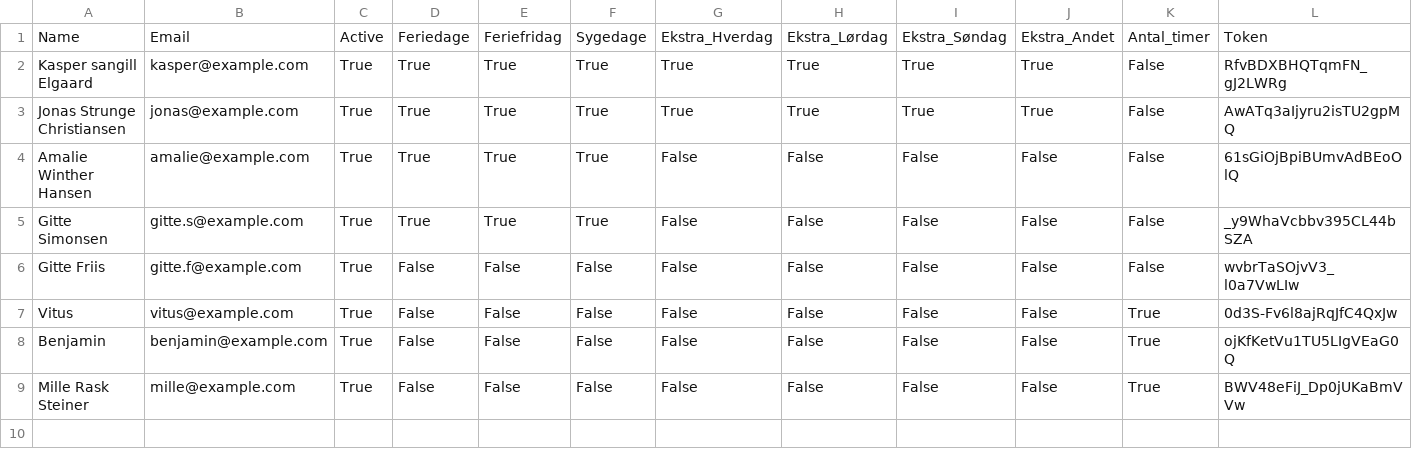
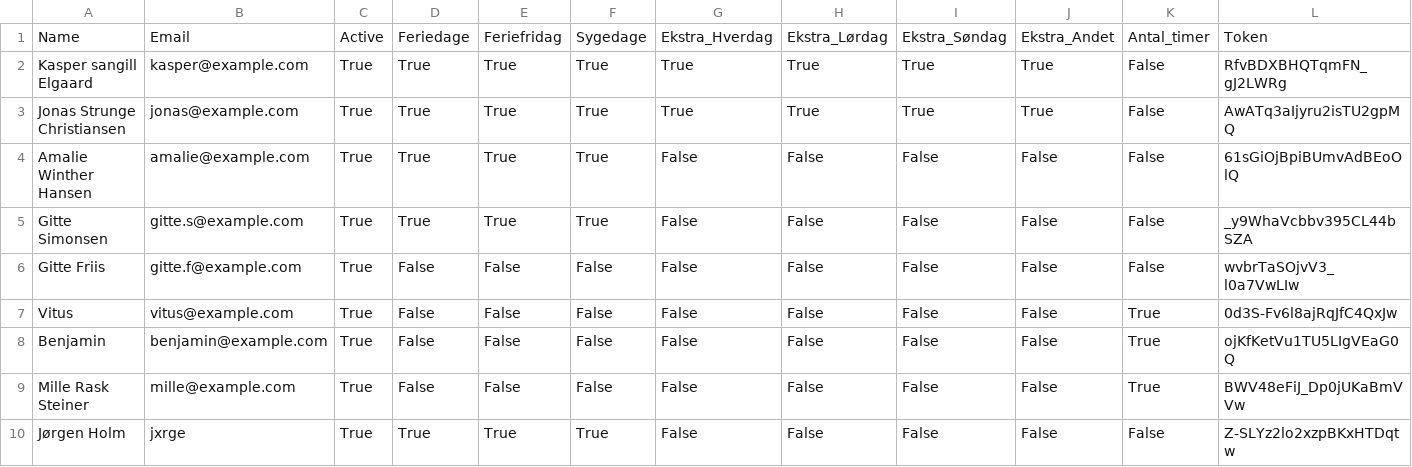
Before and after one commit to jxrgen/timeregnskab, a CSV file: employees.csv, drawn as a sheet.

Commit message:
Opdateret medarbejdere

```diff
--- a/employees.csv
+++ b/employees.csv
@@ -9 +9,2 @@ Benjamin,benjamin@example.com,True,False,False,False,False,False,False,False,Tru
 Mille Rask Steiner,mille@example.com,True,False,False,False,False,False,False,False,True,BWV48eFiJ_Dp0jUKaBmVVw
+Jørgen Holm,jxrge,True,True,True,True,False,False,False,False,False,Z-SLYz2lo2xzpBKxHTDqtw
```
